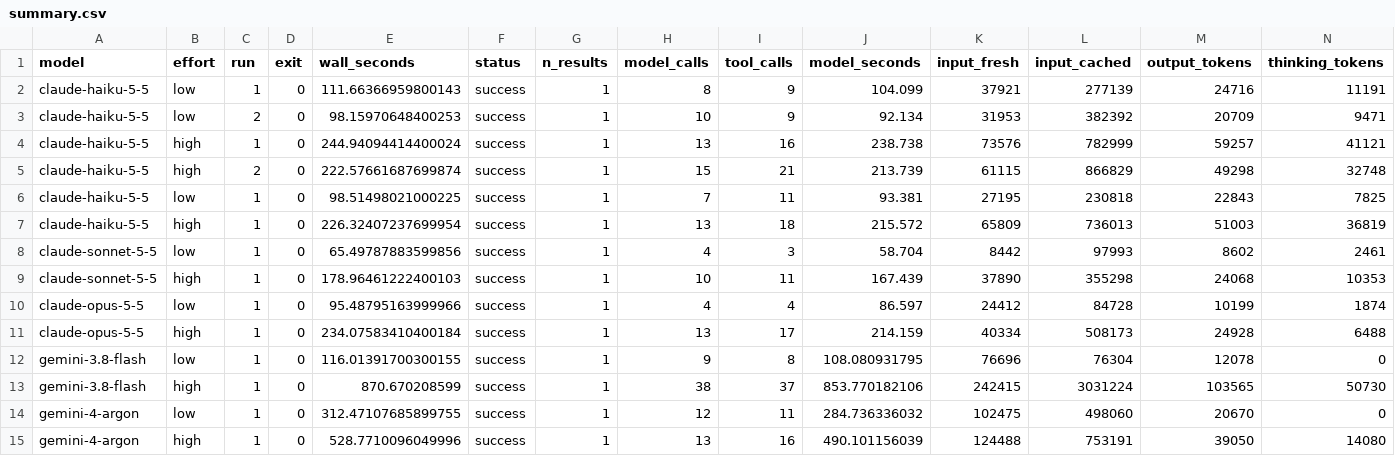
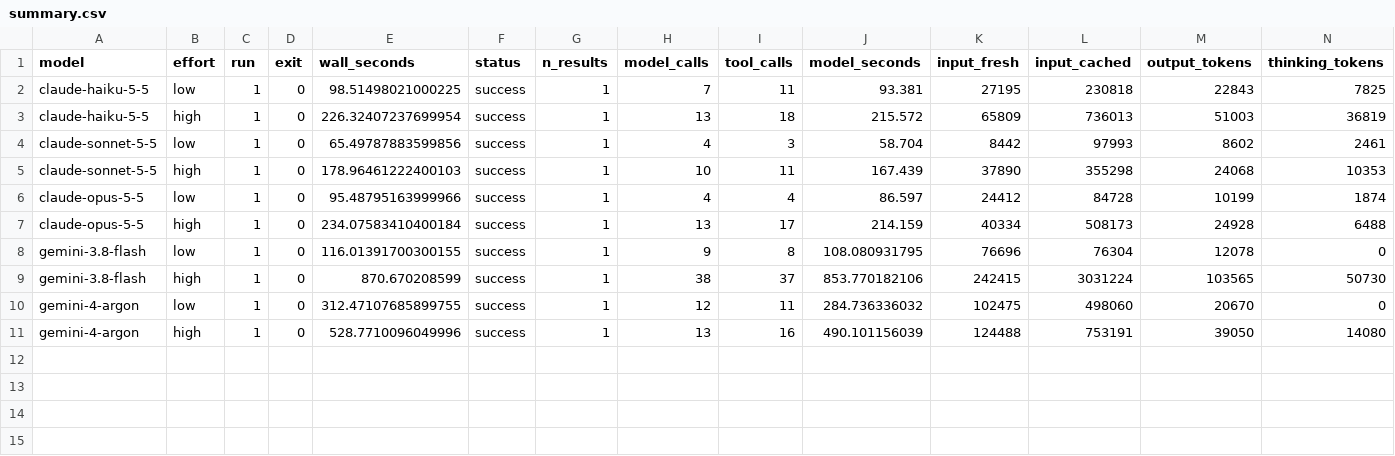
Before and after one commit to blaircda/agent-evaluations, a CSV file: physics/exam-general-relativity/summary.csv, drawn as a sheet; only a part is shown; rows hold the shown columns only; the diff names each change by its address in the sheet, - before the commit and + after, or states it on an @@ line.

Commit message:
Removed unfinished earlier run data from exam summary

```diff
--- a/physics/exam-general-relativity/summary.csv
+++ b/physics/exam-general-relativity/summary.csv
-row 2: claude-haiku-5-5 | low | 1 | 0 | 111.66366959800143 | success | 1 | 8 | 9 | 104.099 | 37921 | 277139 | 24716 | 11191
-row 3: claude-haiku-5-5 | low | 2 | 0 | 98.15970648400253 | success | 1 | 10 | 9 | 92.134 | 31953 | 382392 | 20709 | 9471
-row 4: claude-haiku-5-5 | high | 1 | 0 | 244.94094414400024 | success | 1 | 13 | 16 | 238.738 | 73576 | 782999 | 59257 | 41121
-row 5: claude-haiku-5-5 | high | 2 | 0 | 222.57661687699874 | success | 1 | 15 | 21 | 213.739 | 61115 | 866829 | 49298 | 32748
```
Also changed, not shown: 1 other file.
